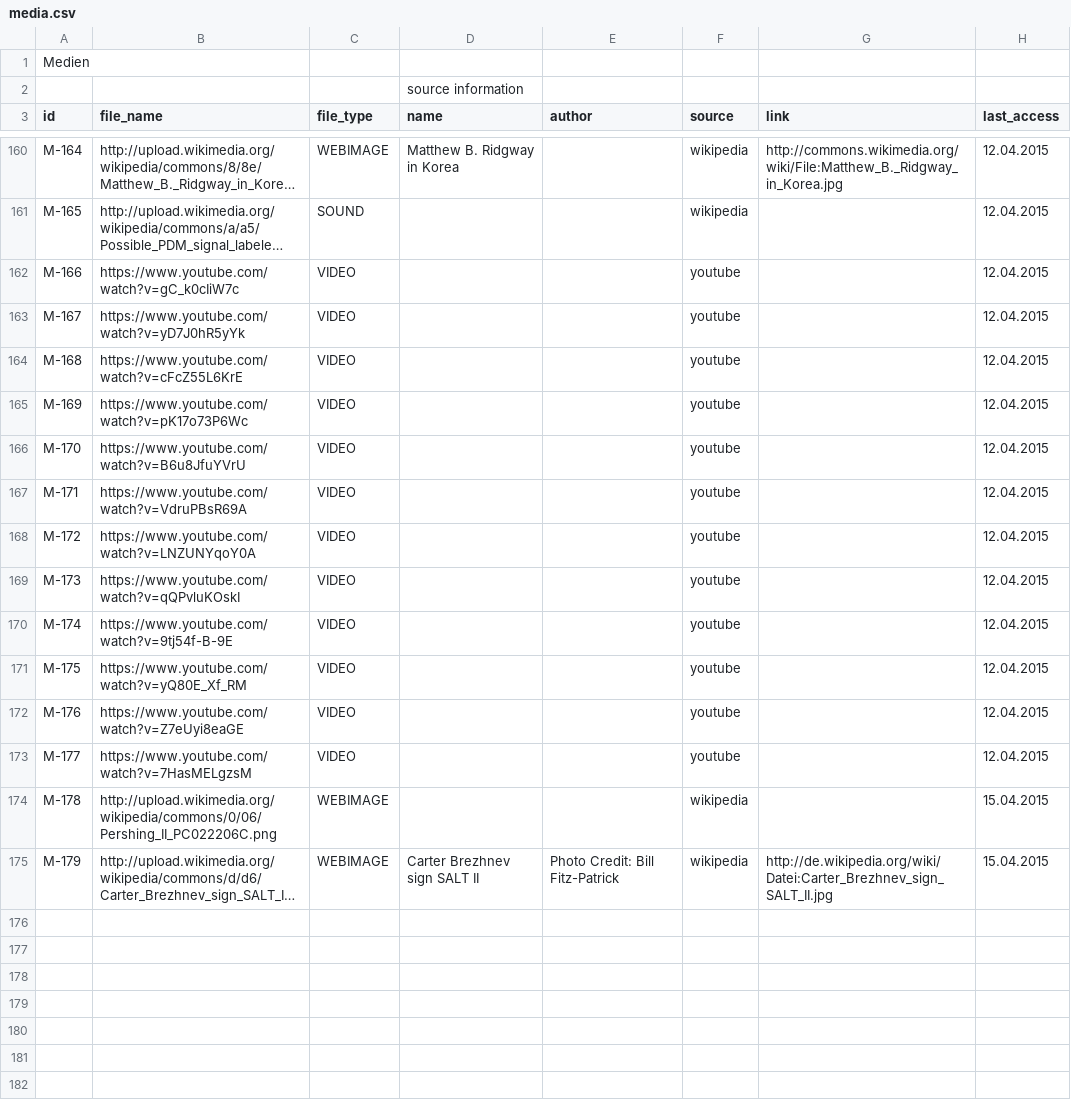
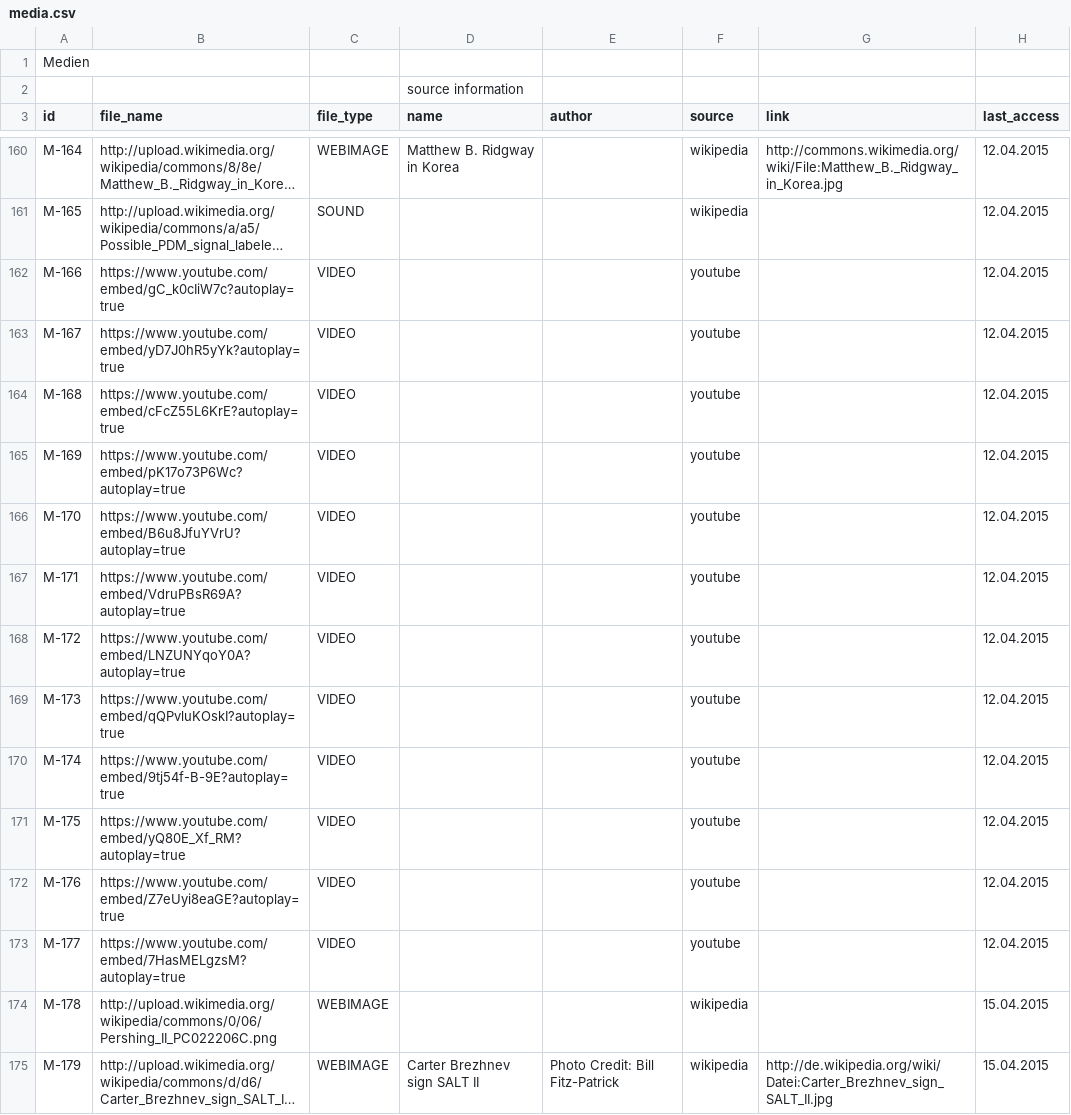
Before and after one commit to MenschMarcus/HistoGlobe_school, a CSV file: config/school/data/media.csv, drawn as a sheet; only a part is shown, gaps mark what is left out; long unchanged cells end in …; the diff covers the shown part only; the diff names each change by its address in the sheet, - before the commit and + after, or states it on an @@ line.

Commit message:
updated youtube links

```diff
--- a/config/school/data/media.csv
+++ b/config/school/data/media.csv
-B162 (file_name): https://www.youtube.com/watch?v=gC_k0cIiW7c
+B162 (file_name): https://www.youtube.com/embed/gC_k0cIiW7c?autoplay=true
-B163 (file_name): https://www.youtube.com/watch?v=yD7J0hR5yYk
+B163 (file_name): https://www.youtube.com/embed/yD7J0hR5yYk?autoplay=true
-B164 (file_name): https://www.youtube.com/watch?v=cFcZ55L6KrE
+B164 (file_name): https://www.youtube.com/embed/cFcZ55L6KrE?autoplay=true
-B165 (file_name): https://www.youtube.com/watch?v=pK17o73P6Wc
+B165 (file_name): https://www.youtube.com/embed/pK17o73P6Wc?autoplay=true
-B166 (file_name): https://www.youtube.com/watch?v=B6u8JfuYVrU
+B166 (file_name): https://www.youtube.com/embed/B6u8JfuYVrU?autoplay=true
-B167 (file_name): https://www.youtube.com/watch?v=VdruPBsR69A
+B167 (file_name): https://www.youtube.com/embed/VdruPBsR69A?autoplay=true
-B168 (file_name): https://www.youtube.com/watch?v=LNZUNYqoY0A
+B168 (file_name): https://www.youtube.com/embed/LNZUNYqoY0A?autoplay=true
-B169 (file_name): https://www.youtube.com/watch?v=qQPvluKOskI
+B169 (file_name): https://www.youtube.com/embed/qQPvluKOskI?autoplay=true
-B170 (file_name): https://www.youtube.com/watch?v=9tj54f-B-9E
+B170 (file_name): https://www.youtube.com/embed/9tj54f-B-9E?autoplay=true
-B171 (file_name): https://www.youtube.com/watch?v=yQ80E_Xf_RM
+B171 (file_name): https://www.youtube.com/embed/yQ80E_Xf_RM?autoplay=true
-B172 (file_name): https://www.youtube.com/watch?v=Z7eUyi8eaGE
+B172 (file_name): https://www.youtube.com/embed/Z7eUyi8eaGE?autoplay=true
-B173 (file_name): https://www.youtube.com/watch?v=7HasMELgzsM
+B173 (file_name): https://www.youtube.com/embed/7HasMELgzsM?autoplay=true
```
Also changed, not shown: 14 edited cells elsewhere in this file.
